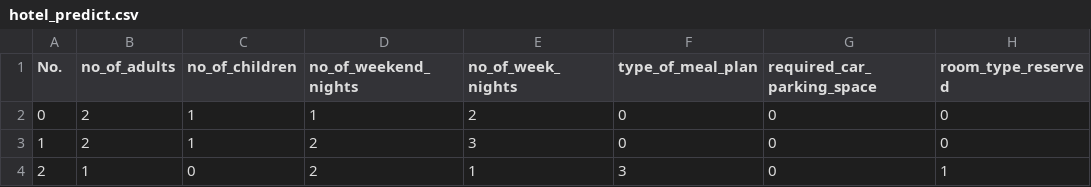
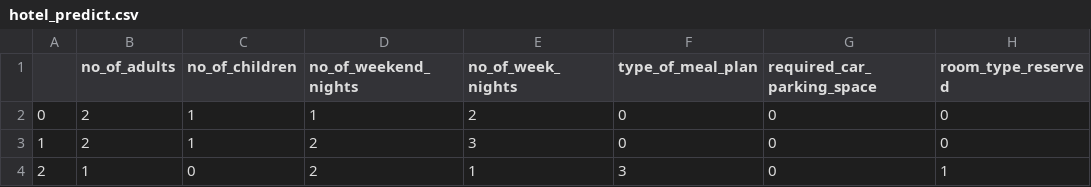
Before and after one commit to Athirajmj/Hotel-Representations, a CSV file: hotel_predict.csv, drawn as a sheet; only a part is shown; the diff names each change by its address in the sheet, - before the commit and + after, or states it on an @@ line.

Commit message:
hotel_predict.csv

```diff
--- a/hotel_predict.csv
+++ b/hotel_predict.csv
-A1: No.
+A1: (empty)
```
